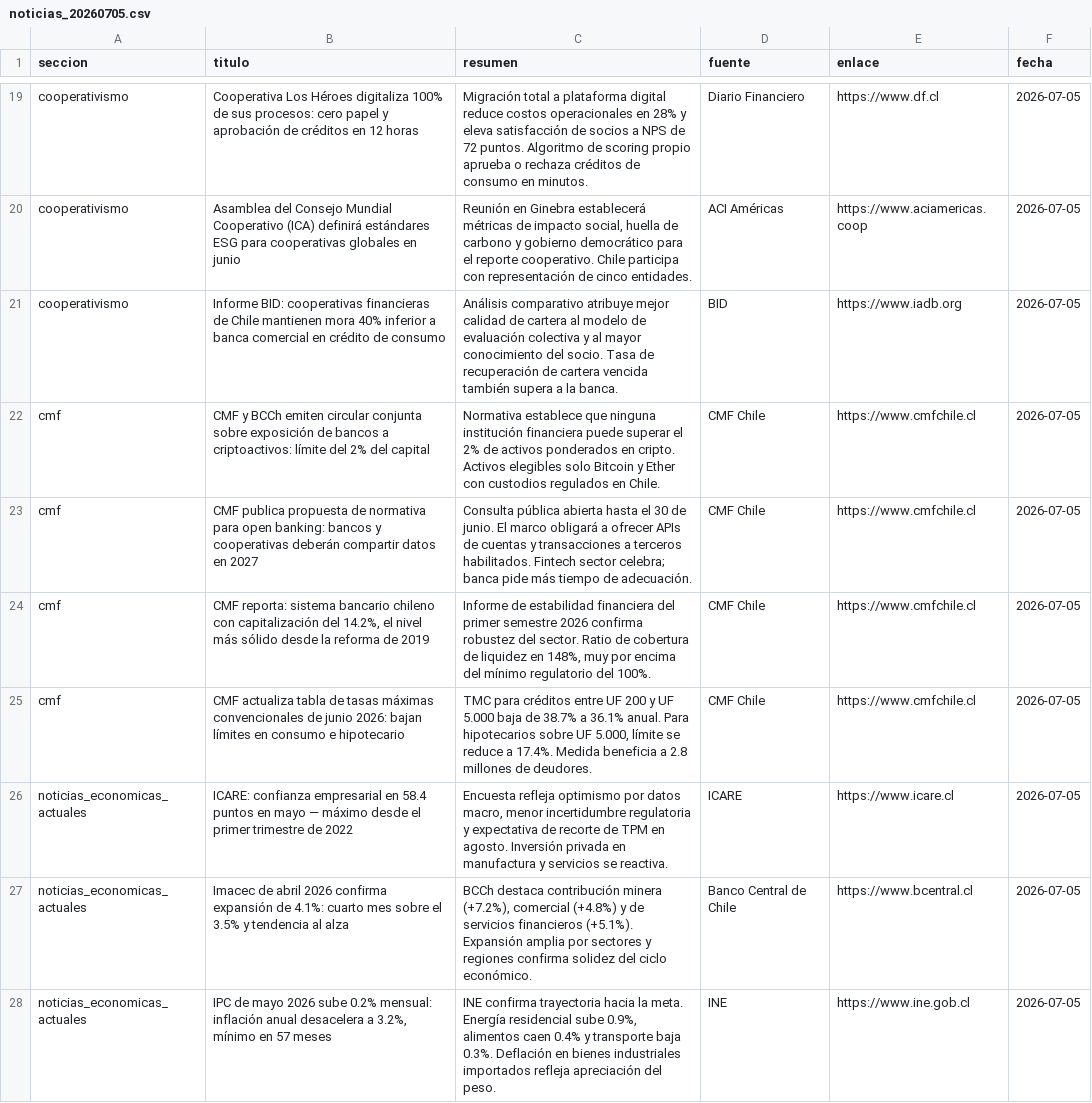
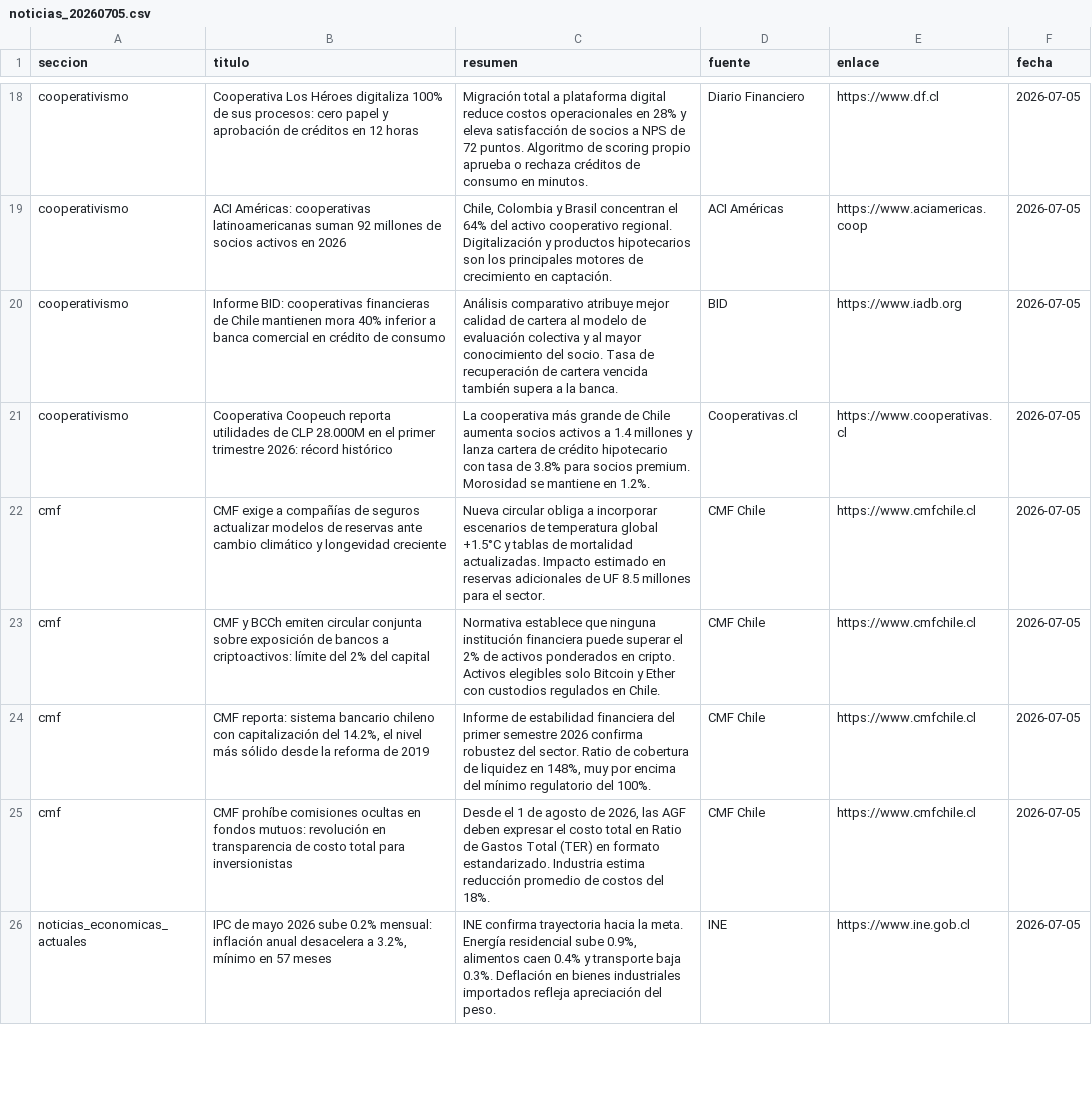
Before and after one commit to erickfranciscohernandez/financiero, a CSV file: noticias_20260705.csv, drawn as a sheet; only a part is shown, gaps mark what is left out; removed rows and columns are numbered as before the commit, all else as after; the diff covers the shown part only; the diff names each change by its address in the sheet, - before the commit and + after, or states it on an @@ line.

```diff
--- a/noticias_20260705.csv
+++ b/noticias_20260705.csv
-B19 (titulo): Asamblea del Consejo Mundial Cooperativo (ICA) definirá estándares ESG para cooperativas globales en junio
+B19 (titulo): ACI Américas: cooperativas latinoamericanas suman 92 millones de socios activos en 2026
-C19 (resumen): Reunión en Ginebra establecerá métricas de impacto social, huella de carbono y gobierno democrático para el reporte cooperativo. Chile participa con representación de cinco entidades.
+C19 (resumen): Chile, Colombia y Brasil concentran el 64% del activo cooperativo regional. Digitalización y productos hipotecarios son los principales motores de crecimiento en captación.
+row 21: cooperativismo | Cooperativa Coopeuch reporta utilidades de CLP 28.000M en el primer trimestre 2026: récord histórico | La cooperativa más grande de Chile aumenta socios activos a 1.4 millones y lanza cartera de crédito hipotecario con tasa de 3.8% para socios premium. Morosidad se mantiene en 1.2%. | Cooperativas.cl | https://www.cooperativas.cl | 2026-07-05
+row 22: cmf | CMF exige a compañías de seguros actualizar modelos de reservas ante cambio climático y longevidad creciente | Nueva circular obliga a incorporar escenarios de temperatura global +1.5°C y tablas de mortalidad actualizadas. Impacto estimado en reservas adicionales de UF 8.5 millones para el sector. | CMF Chile | https://www.cmfchile.cl | 2026-07-05
-row 23: cmf | CMF publica propuesta de normativa para open banking: bancos y cooperativas deberán compartir datos en 2027 | Consulta pública abierta hasta el 30 de junio. El marco obligará a ofrecer APIs de cuentas y transacciones a terceros habilitados. Fintech sector celebra; banca pide más tiempo de adecuación. | CMF Chile | https://www.cmfchile.cl | 2026-07-05
-B25 (titulo): CMF actualiza tabla de tasas máximas convencionales de junio 2026: bajan límites en consumo e hipotecario
+B25 (titulo): CMF prohíbe comisiones ocultas en fondos mutuos: revolución en transparencia de costo total para inversionistas
-C25 (resumen): TMC para créditos entre UF 200 y UF 5.000 baja de 38.7% a 36.1% anual. Para hipotecarios sobre UF 5.000, límite se reduce a 17.4%. Medida beneficia a 2.8 millones de deudores.
+C25 (resumen): Desde el 1 de agosto de 2026, las AGF deben expresar el costo total en Ratio de Gastos Total (TER) en formato estandarizado. Industria estima reducción promedio de costos del 18%.
-row 26: noticias_economicas_actuales | ICARE: confianza empresarial en 58.4 puntos en mayo — máximo desde el primer trimestre de 2022 | Encuesta refleja optimismo por datos macro, menor incertidumbre regulatoria y expectativa de recorte de TPM en agosto. Inversión privada en manufactura y servicios se reactiva. | ICARE | https://www.icare.cl | 2026-07-05
-row 27: noticias_economicas_actuales | Imacec de abril 2026 confirma expansión de 4.1%: cuarto mes sobre el 3.5% y tendencia al alza | BCCh destaca contribución minera (+7.2%), comercial (+4.8%) y de servicios financieros (+5.1%). Expansión amplia por sectores y regiones confirma solidez del ciclo económico. | Banco Central de Chile | https://www.bcentral.cl | 2026-07-05
```
Also changed, not shown: 11 added rows, 10 removed rows and 24 edited cells elsewhere in this file, 8 other files.
